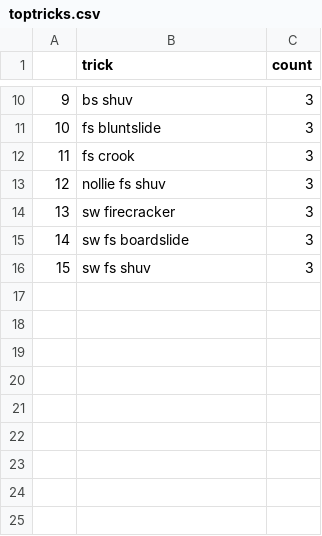
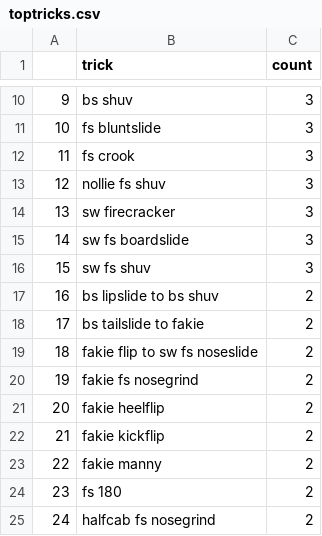
Before and after one commit to jwilber/4PLY, a CSV file: beagle/data/toptricks.csv, drawn as a sheet; only a part is shown, gaps mark what is left out.

```diff
--- a/beagle/data/toptricks.csv
+++ b/beagle/data/toptricks.csv
@@ -16 +16,10 @@
 "15","sw fs shuv",3
+"16","bs lipslide to bs shuv",2
+"17","bs tailslide to fakie",2
+"18","fakie flip to sw fs noseslide",2
+"19","fakie fs nosegrind",2
+"20","fakie heelflip",2
+"21","fakie kickflip",2
+"22","fakie manny",2
+"23","fs 180",2
+"24","halfcab fs nosegrind",2
```
Also changed, not shown: beagle/data/obstacle_time.csv, 8 other files.
